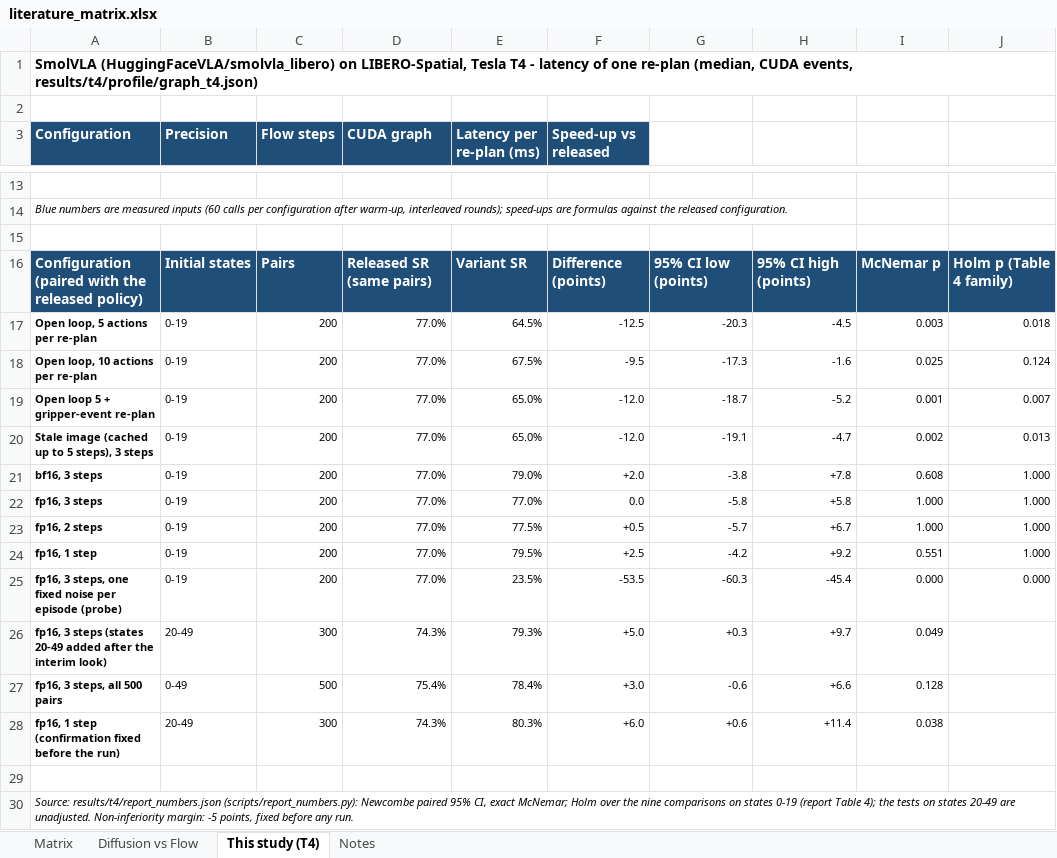
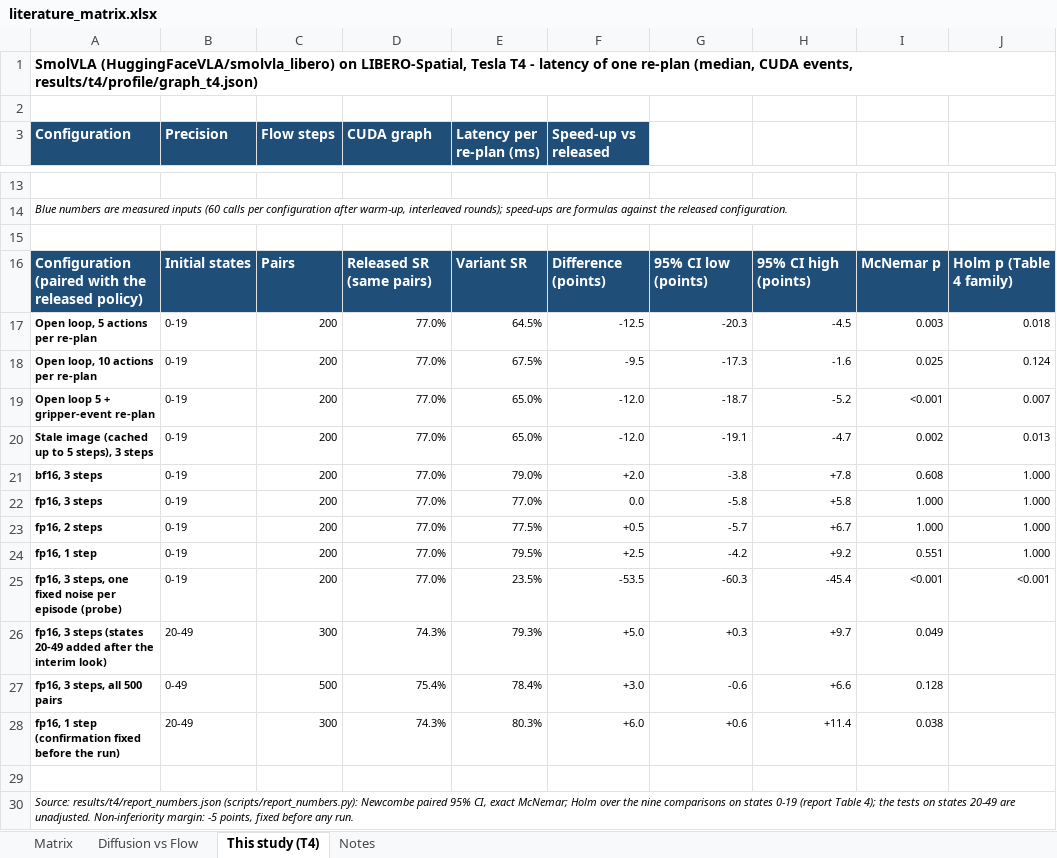
Before and after one commit to Ngoc-LM/efficient-vla, an Excel workbook: deliverables/literature_matrix.xlsx, sheet This study (T4), drawn as a sheet; only a part is shown, gaps mark what is left out; values as stored, in another font and other column widths than the file's, no borders; the diff names each change by its address in the sheet, - before the commit and + after, or states it on an @@ line.

```diff
--- a/deliverables/literature_matrix.xlsx (sheet This study (T4))
+++ b/deliverables/literature_matrix.xlsx (sheet This study (T4))
-I19: 0.001
+I19: <0.001
-I25: 0.000
+I25: <0.001
-J25: 0.000
+J25: <0.001
```
Also changed, not shown: sheet Diffusion vs Flow, 21 other files.
